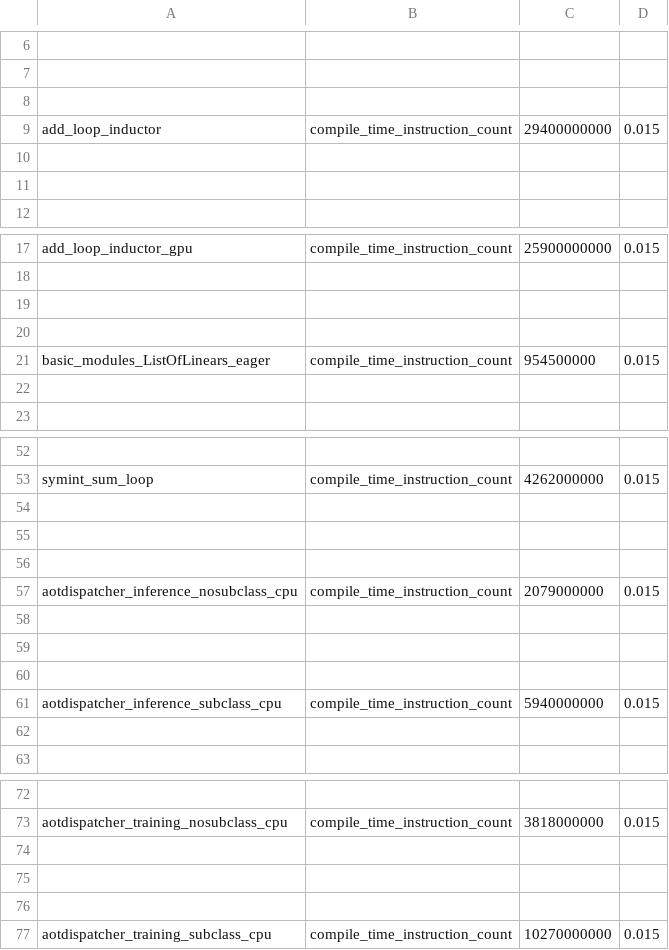
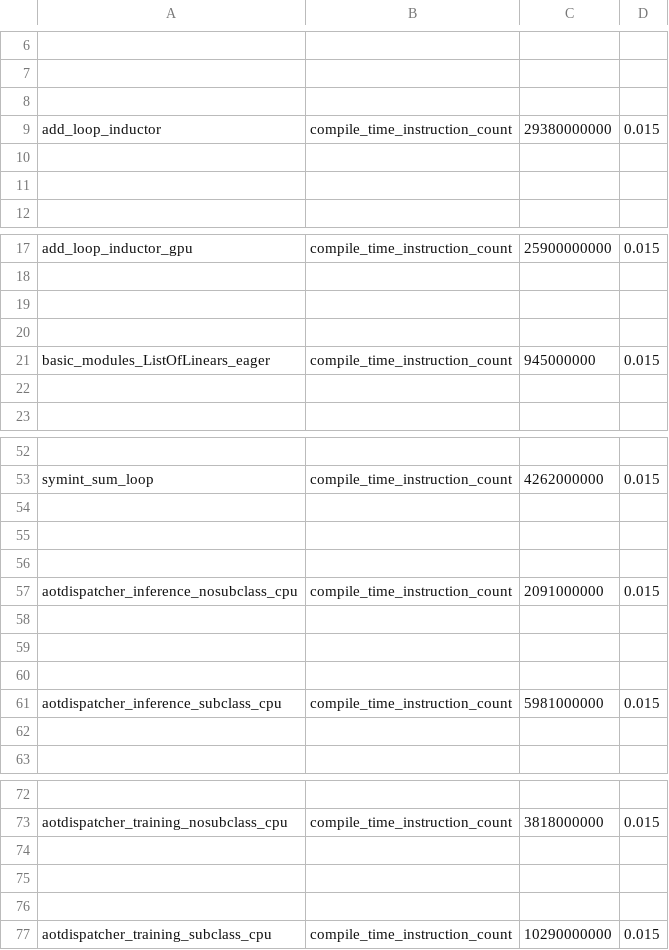
Before and after one commit to tlheoldthachi/pytorch, a CSV file: benchmarks/dynamo/pr_time_benchmarks/expected_results.csv, drawn as a sheet; only a part is shown, gaps mark what is left out; the diff names each change by its address in the sheet, - before the commit and + after, or states it on an @@ line.

Commit message:
[dynamo][compile-time] Cache the function signature to speedup inlining (#153396)
Pull Request resolved: https://github.com/pytorch/pytorch/pull/153396
Approved by: https://github.com/jansel, https://github.com/StrongerXi
ghstack dependencies: #153333

```diff
--- a/benchmarks/dynamo/pr_time_benchmarks/expected_results.csv
+++ b/benchmarks/dynamo/pr_time_benchmarks/expected_results.csv
-C9: 29400000000
+C9: 29380000000
-C21: 954500000
+C21: 945000000
-C57: 2079000000
+C57: 2091000000
-C61: 5940000000
+C61: 5981000000
-C77: 10270000000
+C77: 10290000000
```
Also changed, not shown: 1 other file.
